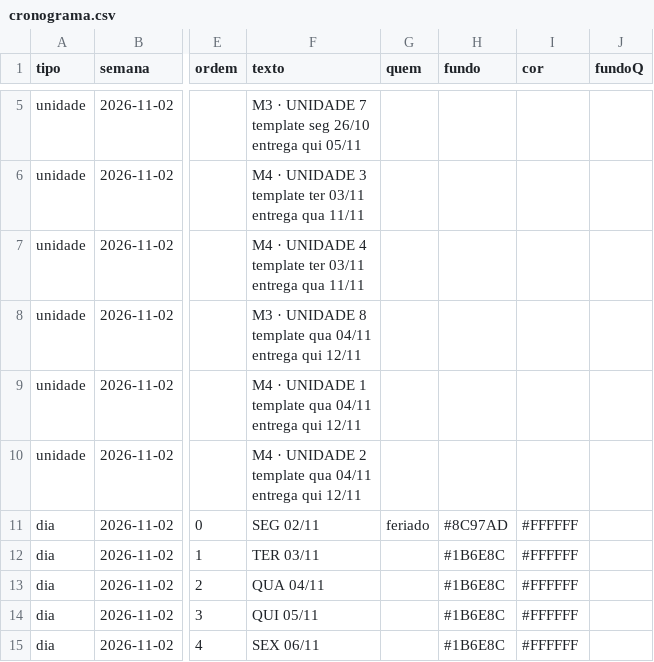
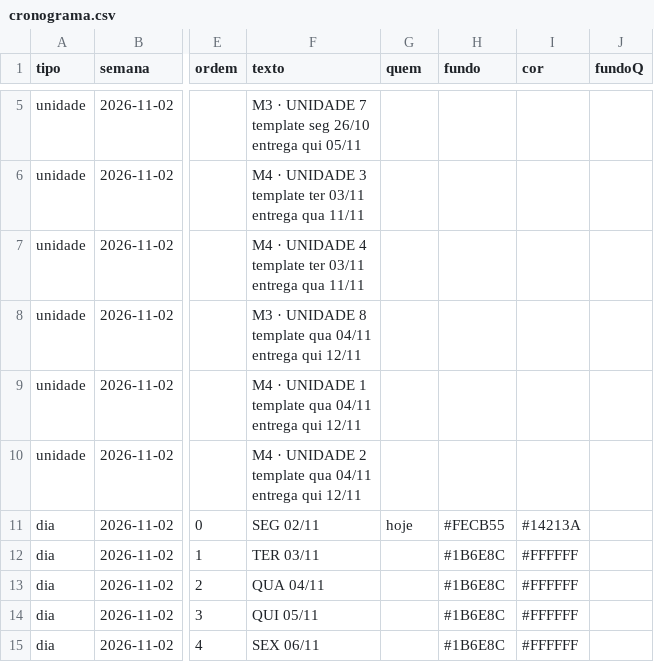
Before and after one commit to Moodle-IFTP-AL/Painel-de-Construcao, a CSV file: cronograma.csv, drawn as a sheet; only a part is shown, gaps mark what is left out; the diff names each change by its address in the sheet, - before the commit and + after, or states it on an @@ line.

Commit message:
esteira: dados de 02/11/2026 00:45

```diff
--- a/cronograma.csv
+++ b/cronograma.csv
-G11 (quem): feriado
+G11 (quem): hoje
-H11 (fundo): #8C97AD
+H11 (fundo): #FECB55
-I11 (cor): #FFFFFF
+I11 (cor): #14213A
```
